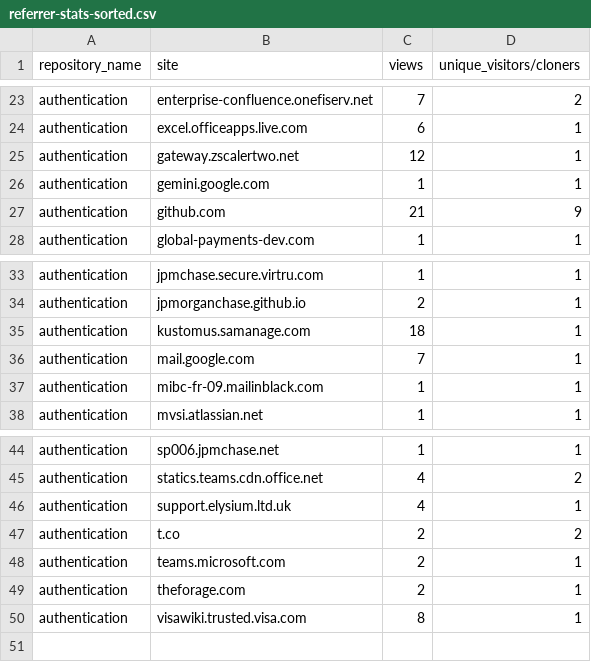
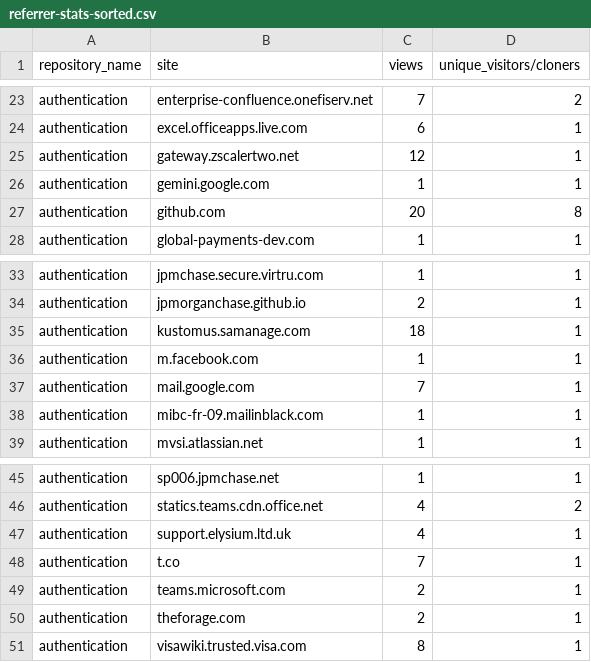
Before and after one commit to 2727-ctrl/authentication, a CSV file: metrics/referrer-stats-sorted.csv, drawn as a sheet; only a part is shown, gaps mark what is left out.

```diff
--- a/metrics/referrer-stats-sorted.csv
+++ b/metrics/referrer-stats-sorted.csv
@@ -26,3 +26,3 @@ authentication,gateway.zscalertwo.net,12,1
 authentication,gemini.google.com,1,1
-authentication,github.com,21,9
+authentication,github.com,20,8
 authentication,global-payments-dev.com,1,1
@@ -35,2 +35,3 @@ authentication,jpmorganchase.github.io,2,1
 authentication,kustomus.samanage.com,18,1
+authentication,m.facebook.com,1,1
 authentication,mail.google.com,7,1
@@ -46,3 +47,3 @@ authentication,statics.teams.cdn.office.net,4,2
 authentication,support.elysium.ltd.uk,4,1
-authentication,t.co,2,2
+authentication,t.co,7,1
 authentication,teams.microsoft.com,2,1
```
Also changed, not shown: metrics/clone-stats-sorted.csv, metrics/clone-stats.csv, 3 other files.
